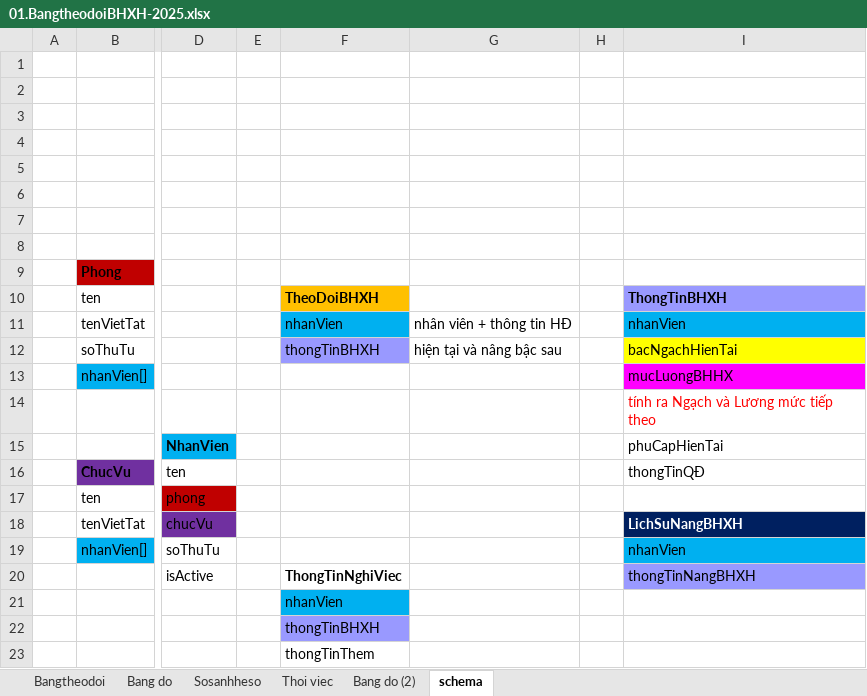
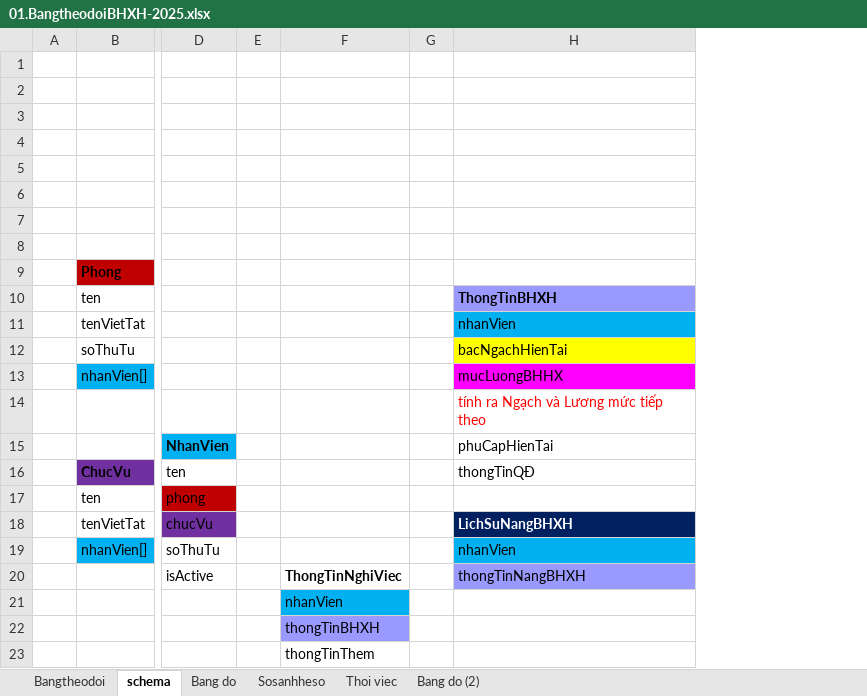
Before and after one commit to trannhan2019/next-mantine-sqllite, an Excel workbook: prisma/data/01.BangtheodoiBHXH-2025.xlsx, sheet schema, drawn as a sheet; only a part is shown, gaps mark what is left out; values as stored, in another font and other column widths than the file's, no borders; the diff names each change by its address in the sheet, - before the commit and + after, or states it on an @@ line.

```diff
--- a/prisma/data/01.BangtheodoiBHXH-2025.xlsx (sheet schema)
+++ b/prisma/data/01.BangtheodoiBHXH-2025.xlsx (sheet schema)
@@ sheet tab order changed: Bangtheodoi | schema | Bang do | Sosanhheso | Thoi viec | Bang do (2) @@
-column G, rows 11-12: nhân viên + thông tin HĐ | hiện tại và nâng bậc sau
-F10: TheoDoiBHXH
+F10: (empty)
-F10 fill: #FFC000
+F10 fill: none
-F11: nhanVien
+F11: (empty)
-F11 fill: #00B0F0
+F11 fill: none
-F12: thongTinBHXH
+F12: (empty)
-F12 fill: #9999FF
+F12 fill: none
```
Also changed, not shown: prisma/data/data.xlsx, 16 other files.
